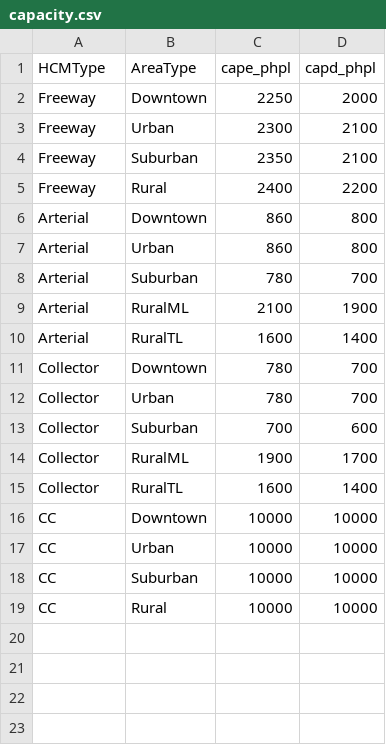
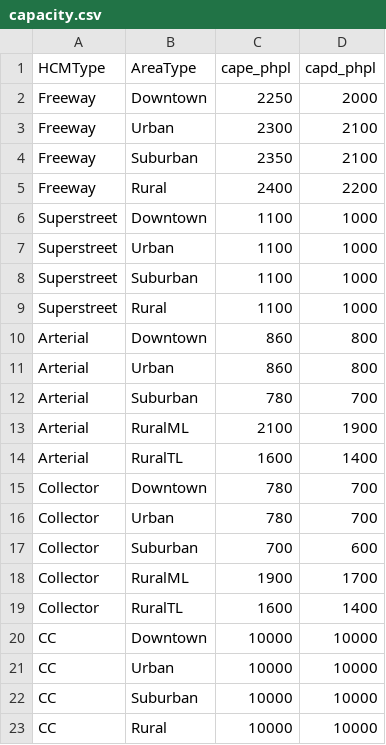
Before and after one commit to Triangle-Modeling-and-Analytics/TRMG2, a CSV file: master/networks/capacity.csv, drawn as a sheet; the diff names each change by its address in the sheet, - before the commit and + after, or states it on an @@ line.

Commit message:
Add Superstreet to the capacity and speed tables

```diff
--- a/master/networks/capacity.csv
+++ b/master/networks/capacity.csv
+row 6: Superstreet | Downtown | 1100 | 1000
+row 7: Superstreet | Urban | 1100 | 1000
+row 8: Superstreet | Suburban | 1100 | 1000
+row 9: Superstreet | Rural | 1100 | 1000
```
Also changed, not shown: master/networks/ff_speed_alpha_beta.csv.
